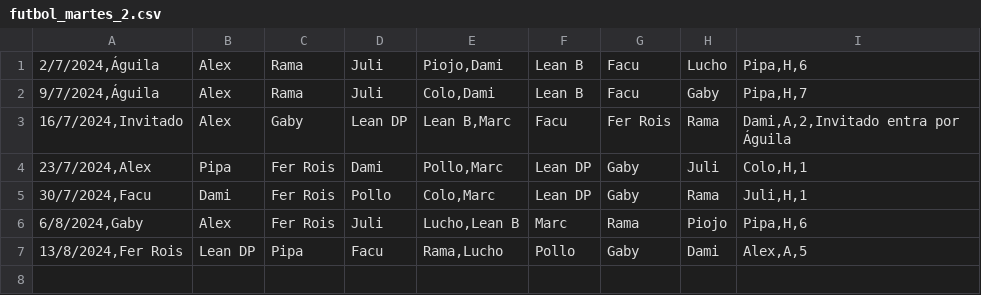
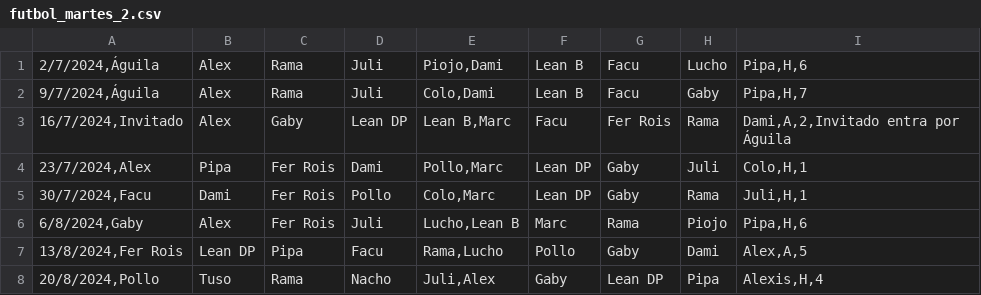
Before and after one commit to ramimartin/polimiedos, a CSV file: data/futbol_martes_2.csv, drawn as a sheet; the diff names each change by its address in the sheet, - before the commit and + after, or states it on an @@ line.

Commit message:
Resultados 20/8

```diff
--- a/data/futbol_martes_2.csv
+++ b/data/futbol_martes_2.csv
+row 8: 20/8/2024,Pollo | Tuso | Rama | Nacho | Juli,Alex | Gaby | Lean DP | Pipa | Alexis,H,4
```
